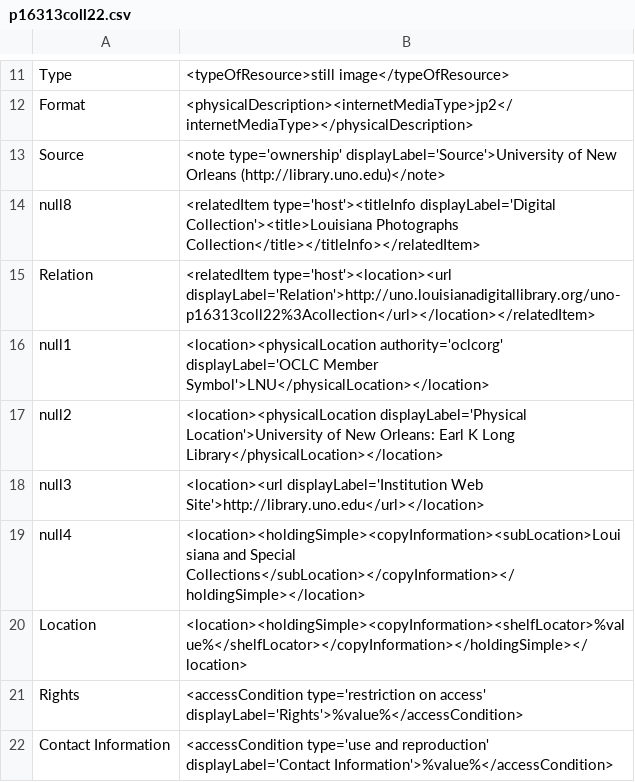
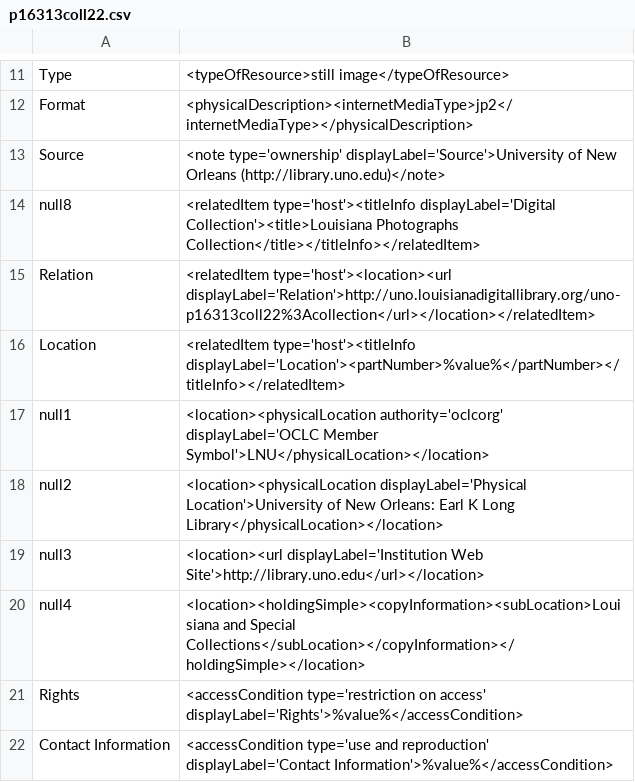
Before and after one commit to lsulibraries/cDM_to_mods, a CSV file: mappings_files/p16313coll22.csv, drawn as a sheet; only a part is shown, gaps mark what is left out; removed rows and columns are numbered as before the commit, all else as after; the diff names each change by its address in the sheet, - before the commit and + after, or states it on an @@ line.

Commit message:
revise archival location note

```diff
--- a/mappings_files/p16313coll22.csv
+++ b/mappings_files/p16313coll22.csv
+row 16: Location | <relatedItem type='host'><titleInfo displayLabel='Location'><partNumber>%value%</partNumber></titleInfo></relatedItem>
-row 20: Location | <location><holdingSimple><copyInformation><shelfLocator>%value%</shelfLocator></copyInformation></holdingSimple></location>
```
